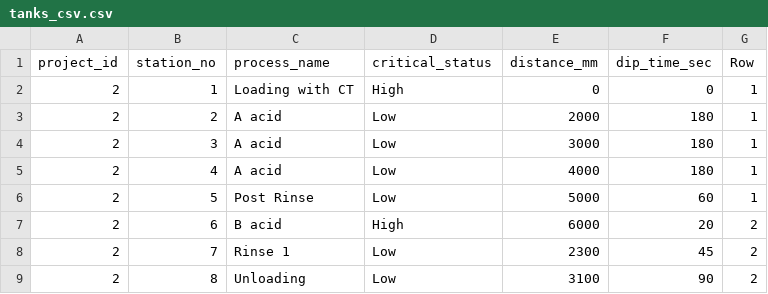
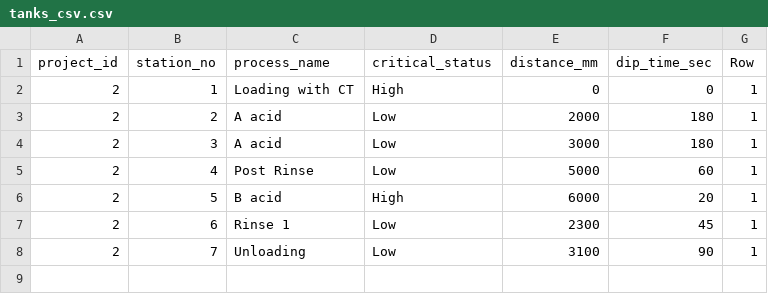
Before and after one commit to AditiAjitSalvi/backup_internship, a CSV file: new/model/tanks_csv.csv, drawn as a sheet.

```diff
--- a/new/model/tanks_csv.csv
+++ b/new/model/tanks_csv.csv
@@ -4,6 +4,5 @@ project_id,station_no,process_name,critical_status,distance_mm,dip_time_sec,Row
 2,3,A acid,Low,3000,180,1
-2,4,A acid,Low,4000,180,1
-2,5,Post Rinse,Low,5000,60,1
-2,6,B acid,High,6000,20,2
-2,7,Rinse 1,Low,2300,45,2
-2,8,Unloading,Low,3100,90,2
+2,4,Post Rinse,Low,5000,60,1
+2,5,B acid,High,6000,20,1
+2,6,Rinse 1,Low,2300,45,1
+2,7,Unloading,Low,3100,90,1
```
Also changed, not shown: new/diptime/test.csv, new/model/wagon_config.csv, 18 other files.
